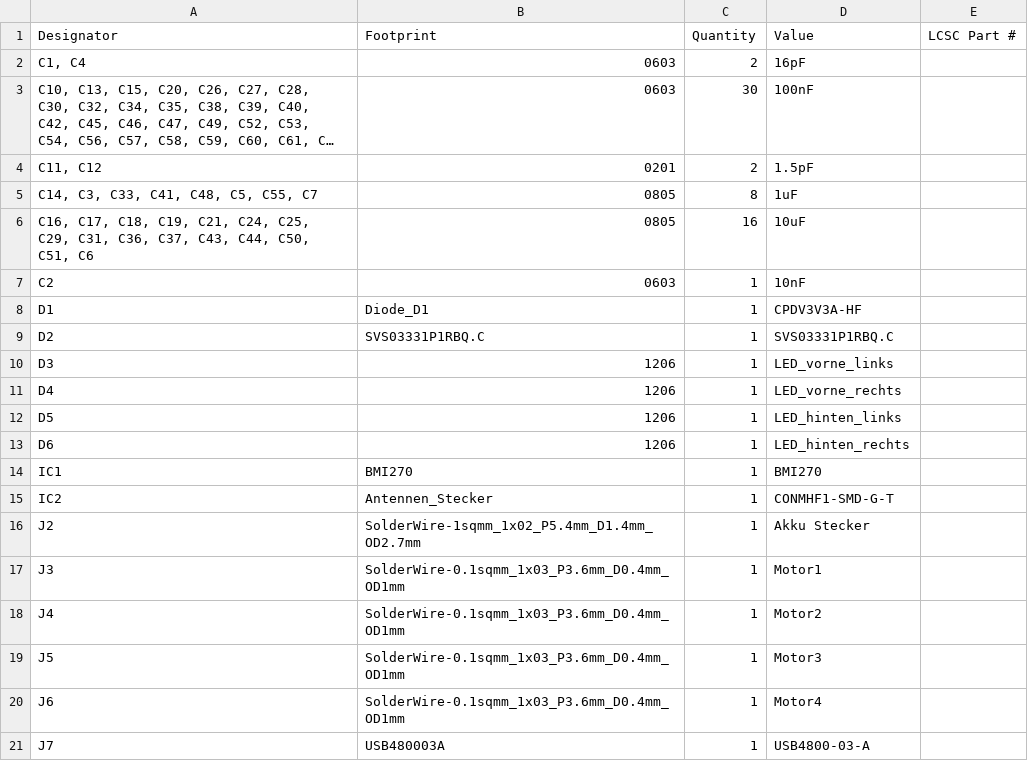
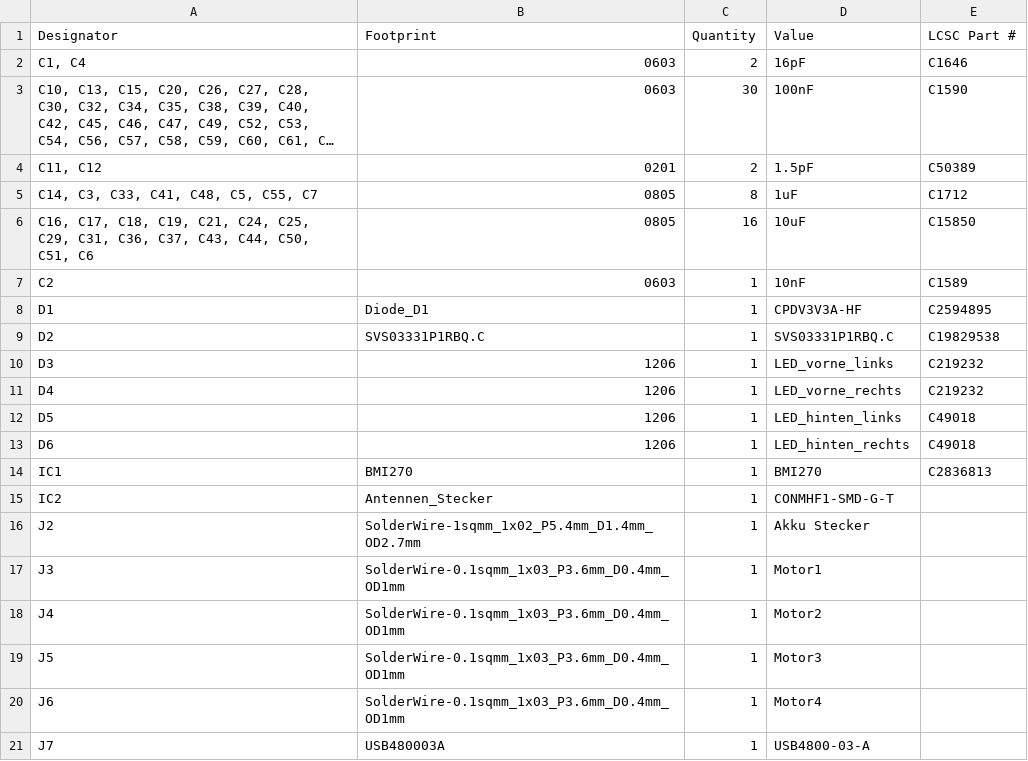
Before and after one commit to dionys28/Micro-Air-Vehicle, a CSV file: production/Gerber_bom.csv, drawn as a sheet; only a part is shown; long unchanged cells end in …; the diff covers the shown part only; the diff names each change by its address in the sheet, - before the commit and + after, or states it on an @@ line.

```diff
--- a/production/Gerber_bom.csv
+++ b/production/Gerber_bom.csv
-E2 (LCSC Part #): (empty)
+E2 (LCSC Part #): C1646
-E3 (LCSC Part #): (empty)
+E3 (LCSC Part #): C1590
-E4 (LCSC Part #): (empty)
+E4 (LCSC Part #): C50389
-E5 (LCSC Part #): (empty)
+E5 (LCSC Part #): C1712
-E6 (LCSC Part #): (empty)
+E6 (LCSC Part #): C15850
-E7 (LCSC Part #): (empty)
+E7 (LCSC Part #): C1589
-E8 (LCSC Part #): (empty)
+E8 (LCSC Part #): C2594895
-E9 (LCSC Part #): (empty)
+E9 (LCSC Part #): C19829538
-E10:E11 (LCSC Part #): (empty)
+E10:E11 (LCSC Part #): C219232
-E12:E13 (LCSC Part #): (empty)
+E12:E13 (LCSC Part #): C49018
-E14 (LCSC Part #): (empty)
+E14 (LCSC Part #): C2836813
```
Also changed, not shown: 24 edited cells elsewhere in this file.
